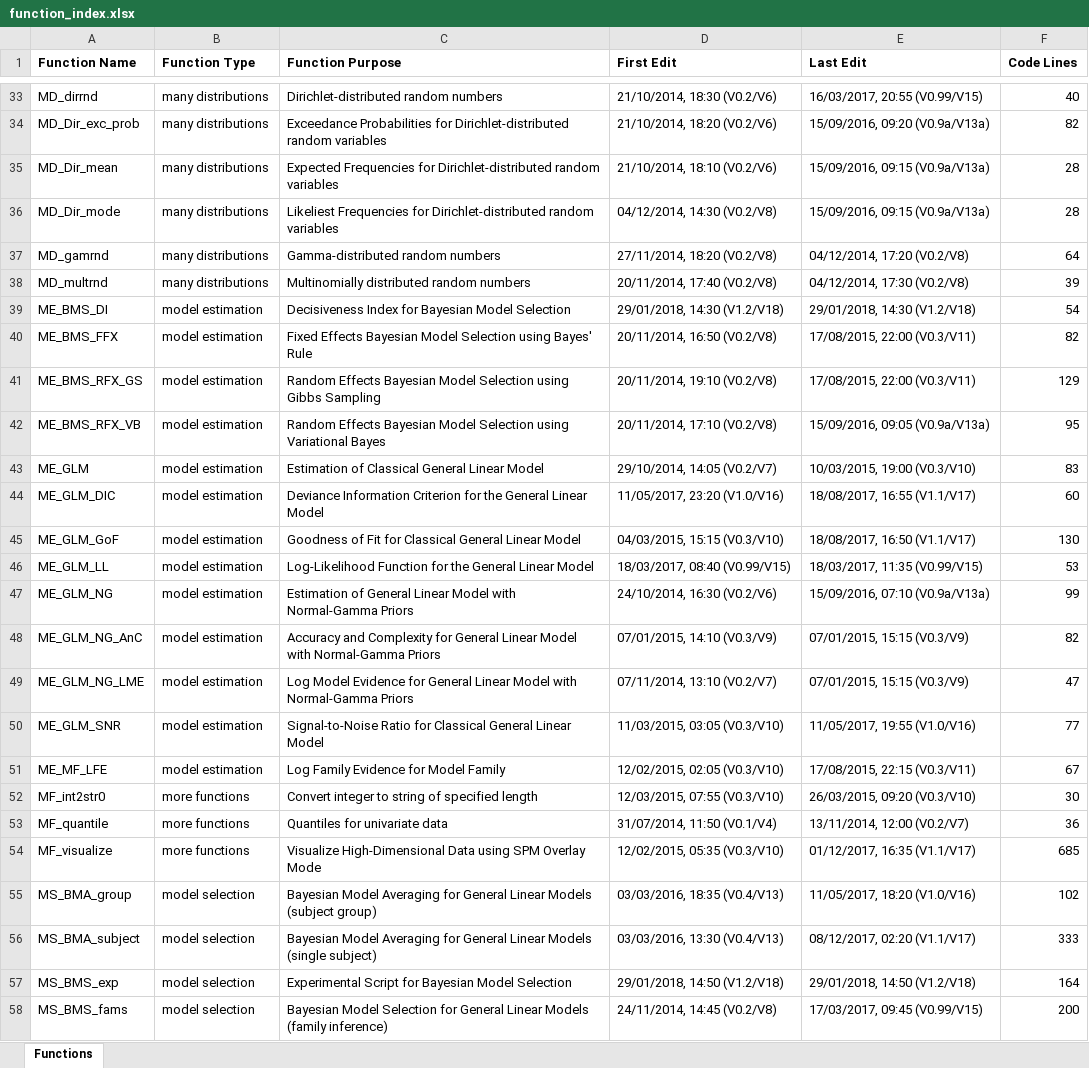
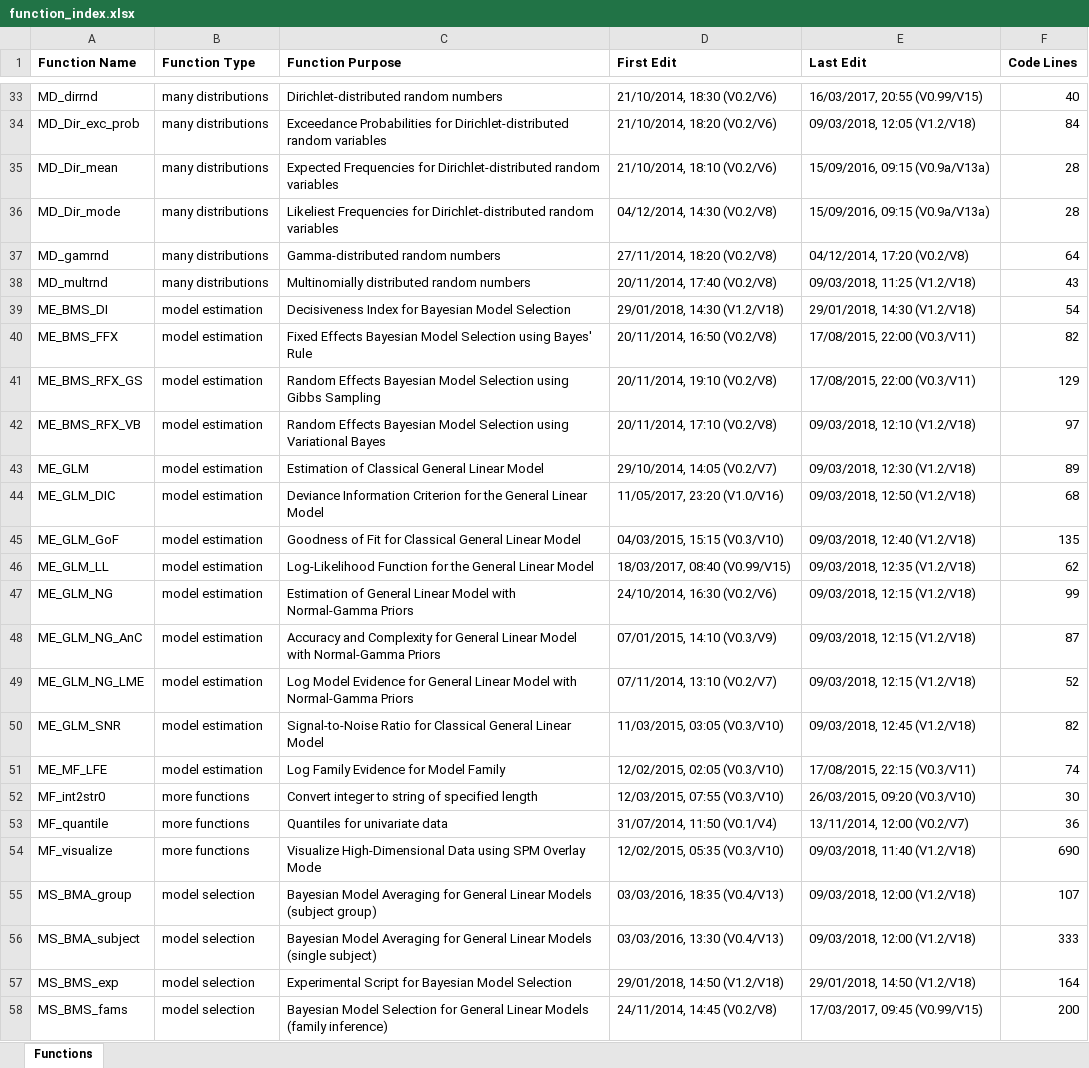
Before and after one commit to JoramSoch/MACS, an Excel workbook: function_index.xlsx, sheet Functions, drawn as a sheet; only a part is shown, gaps mark what is left out; values as stored, in another font and other column widths than the file's, no borders; the diff covers the shown part only; the diff names each change by its address in the sheet, - before the commit and + after, or states it on an @@ line.

Commit message:
updated index
The function index has been updated to the current state of the toolbox.

```diff
--- a/function_index.xlsx (sheet Functions)
+++ b/function_index.xlsx (sheet Functions)
-E34 (Last Edit): 15/09/2016, 09:20 (V0.9a/V13a)
+E34 (Last Edit): 09/03/2018, 12:05 (V1.2/V18)
-F34 (Code Lines): 82
+F34 (Code Lines): 84
-E38 (Last Edit): 04/12/2014, 17:30 (V0.2/V8)
+E38 (Last Edit): 09/03/2018, 11:25 (V1.2/V18)
-F38 (Code Lines): 39
+F38 (Code Lines): 43
-E42 (Last Edit): 15/09/2016, 09:05 (V0.9a/V13a)
+E42 (Last Edit): 09/03/2018, 12:10 (V1.2/V18)
-F42 (Code Lines): 95
+F42 (Code Lines): 97
-E43 (Last Edit): 10/03/2015, 19:00 (V0.3/V10)
+E43 (Last Edit): 09/03/2018, 12:30 (V1.2/V18)
-F43 (Code Lines): 83
+F43 (Code Lines): 89
-E44 (Last Edit): 18/08/2017, 16:55 (V1.1/V17)
+E44 (Last Edit): 09/03/2018, 12:50 (V1.2/V18)
-F44 (Code Lines): 60
+F44 (Code Lines): 68
-E45 (Last Edit): 18/08/2017, 16:50 (V1.1/V17)
+E45 (Last Edit): 09/03/2018, 12:40 (V1.2/V18)
-F45 (Code Lines): 130
+F45 (Code Lines): 135
-E46 (Last Edit): 18/03/2017, 11:35 (V0.99/V15)
+E46 (Last Edit): 09/03/2018, 12:35 (V1.2/V18)
-F46 (Code Lines): 53
+F46 (Code Lines): 62
-E47 (Last Edit): 15/09/2016, 07:10 (V0.9a/V13a)
+E47 (Last Edit): 09/03/2018, 12:15 (V1.2/V18)
-E48:E49 (Last Edit): 07/01/2015, 15:15 (V0.3/V9)
+E48:E49 (Last Edit): 09/03/2018, 12:15 (V1.2/V18)
-F48 (Code Lines): 82
+F48 (Code Lines): 87
-F49 (Code Lines): 47
+F49 (Code Lines): 52
-E50 (Last Edit): 11/05/2017, 19:55 (V1.0/V16)
+E50 (Last Edit): 09/03/2018, 12:45 (V1.2/V18)
-F50 (Code Lines): 77
+F50 (Code Lines): 82
-F51 (Code Lines): 67
+F51 (Code Lines): 74
-E54 (Last Edit): 01/12/2017, 16:35 (V1.1/V17)
+E54 (Last Edit): 09/03/2018, 11:40 (V1.2/V18)
-F54 (Code Lines): 685
+F54 (Code Lines): 690
-E55 (Last Edit): 11/05/2017, 18:20 (V1.0/V16)
+E55 (Last Edit): 09/03/2018, 12:00 (V1.2/V18)
-F55 (Code Lines): 102
+F55 (Code Lines): 107
-E56 (Last Edit): 08/12/2017, 02:20 (V1.1/V17)
+E56 (Last Edit): 09/03/2018, 12:00 (V1.2/V18)
```
Also changed, not shown: 63 edited cells elsewhere in this sheet, 1 other file.
